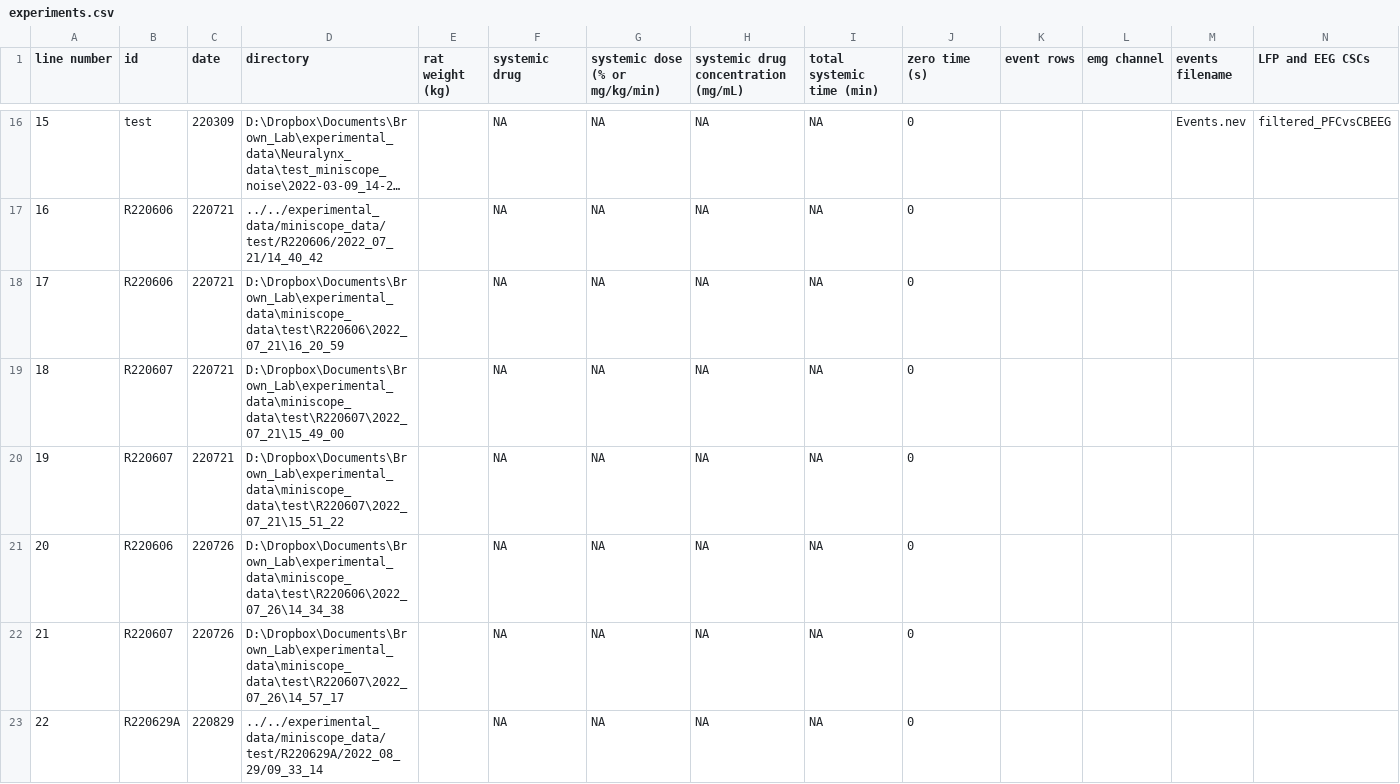
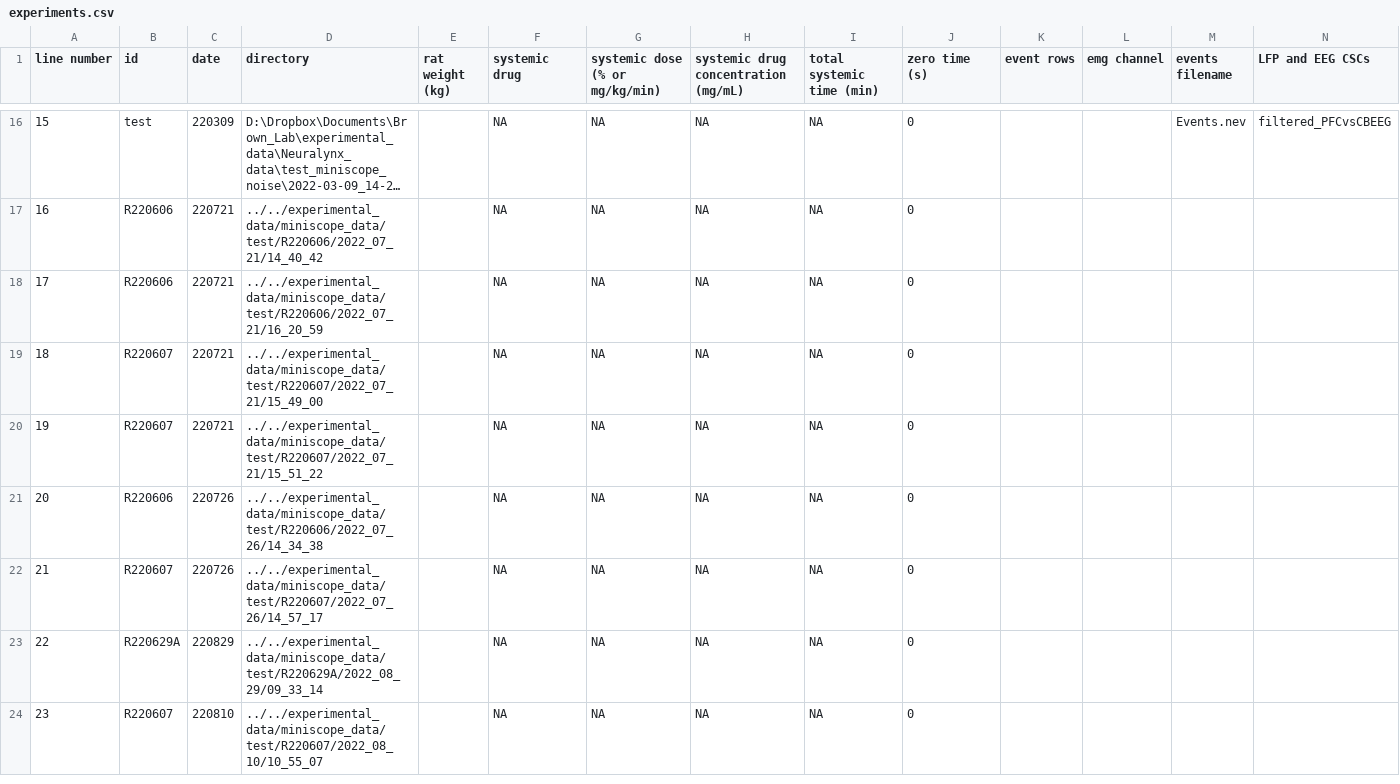
Before and after one commit to reedpen/ace, a CSV file: experiments.csv, drawn as a sheet; only a part is shown, gaps mark what is left out; long unchanged cells end in …; rows hold the shown columns only; the diff covers the shown part only; the diff names each change by its address in the sheet, - before the commit and + after, or states it on an @@ line.

```diff
--- a/experiments.csv
+++ b/experiments.csv
-D18 (directory): D:\Dropbox\Documents\Brown_Lab\experimental_data\miniscope_data\test\R220606\2022_07_21\16_20_59
+D18 (directory): ../../experimental_data/miniscope_data/test/R220606/2022_07_21/16_20_59
-D19 (directory): D:\Dropbox\Documents\Brown_Lab\experimental_data\miniscope_data\test\R220607\2022_07_21\15_49_00
+D19 (directory): ../../experimental_data/miniscope_data/test/R220607/2022_07_21/15_49_00
-D20 (directory): D:\Dropbox\Documents\Brown_Lab\experimental_data\miniscope_data\test\R220607\2022_07_21\15_51_22
+D20 (directory): ../../experimental_data/miniscope_data/test/R220607/2022_07_21/15_51_22
-D21 (directory): D:\Dropbox\Documents\Brown_Lab\experimental_data\miniscope_data\test\R220606\2022_07_26\14_34_38
+D21 (directory): ../../experimental_data/miniscope_data/test/R220606/2022_07_26/14_34_38
-D22 (directory): D:\Dropbox\Documents\Brown_Lab\experimental_data\miniscope_data\test\R220607\2022_07_26\14_57_17
+D22 (directory): ../../experimental_data/miniscope_data/test/R220607/2022_07_26/14_57_17
+row 24: 23 | R220607 | 220810 | ../../experimental_data/miniscope_data/test/R220607/2022_08_10/10_55_07 |  | NA | NA | NA | NA | 0
```
Also changed, not shown: 6 added rows elsewhere in this file, analysis_parameters.csv, 2 other files.
